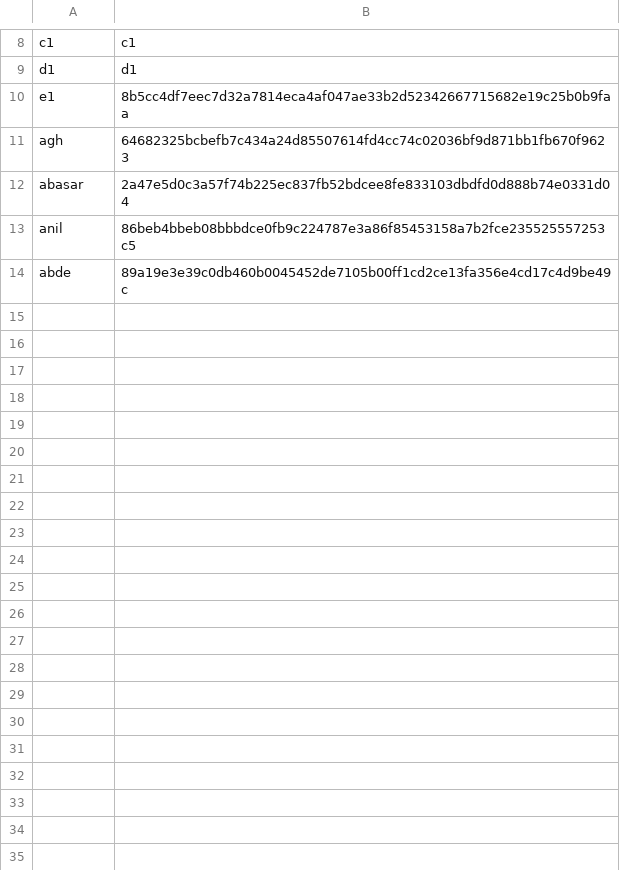
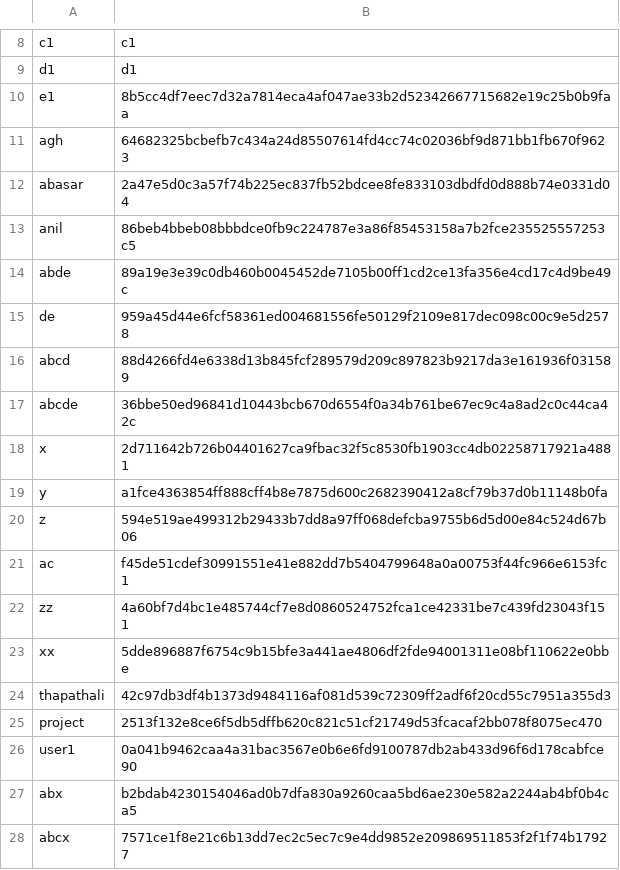
Before and after one commit to Anil-Banjade/CLI_Chat_App_With_Unix_Sockets_-_Database_Engine, a CSV file: server/users.csv, drawn as a sheet; only a part is shown, gaps mark what is left out; the diff names each change by its address in the sheet, - before the commit and + after, or states it on an @@ line.

```diff
--- a/server/users.csv
+++ b/server/users.csv
+row 15: de | 959a45d44e6fcf58361ed004681556fe50129f2109e817dec098c00c9e5d2578
+row 16: abcd | 88d4266fd4e6338d13b845fcf289579d209c897823b9217da3e161936f031589
+row 17: abcde | 36bbe50ed96841d10443bcb670d6554f0a34b761be67ec9c4a8ad2c0c44ca42c
+row 18: x | 2d711642b726b04401627ca9fbac32f5c8530fb1903cc4db02258717921a4881
+row 19: y | a1fce4363854ff888cff4b8e7875d600c2682390412a8cf79b37d0b11148b0fa
+row 20: z | 594e519ae499312b29433b7dd8a97ff068defcba9755b6d5d00e84c524d67b06
+row 21: ac | f45de51cdef30991551e41e882dd7b5404799648a0a00753f44fc966e6153fc1
+row 22: zz | 4a60bf7d4bc1e485744cf7e8d0860524752fca1ce42331be7c439fd23043f151
+row 23: xx | 5dde896887f6754c9b15bfe3a441ae4806df2fde94001311e08bf110622e0bbe
+row 24: thapathali | 42c97db3df4b1373d9484116af081d539c72309ff2adf6f20cd55c7951a355d3
+row 25: project | 2513f132e8ce6f5db5dffb620c821c51cf21749d53fcacaf2bb078f8075ec470
+row 26: user1 | 0a041b9462caa4a31bac3567e0b6e6fd9100787db2ab433d96f6d178cabfce90
+row 27: abx | b2bdab4230154046ad0b7dfa830a9260caa5bd6ae230e582a2244ab4bf0b4ca5
+row 28: abcx | 7571ce1f8e21c6b13dd7ec2c5ec7c9e4dd9852e209869511853f2f1f74b17927
```
Also changed, not shown: 23 other files.
